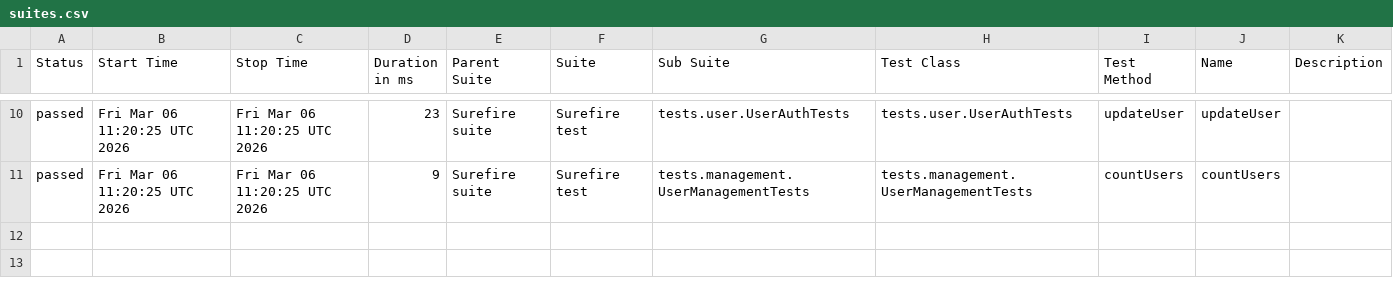
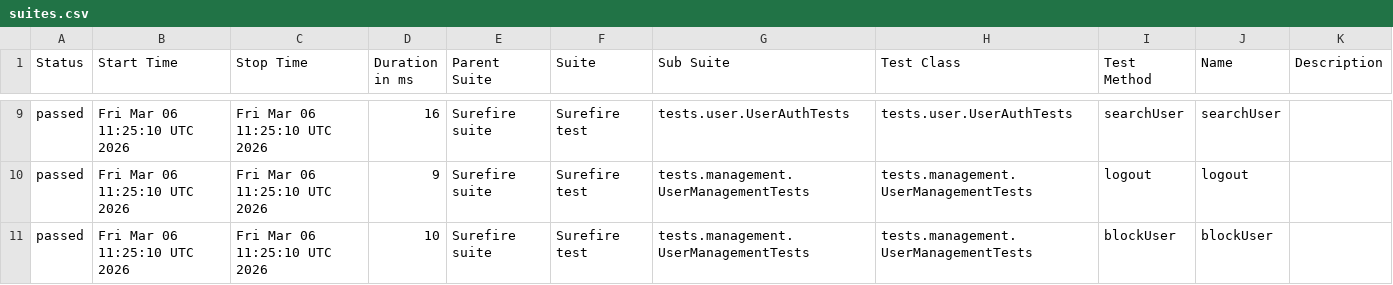
Before and after one commit to Ruturaj0861/user-restAssured, a CSV file: data/suites.csv, drawn as a sheet; only a part is shown, gaps mark what is left out; the diff covers the shown part only.

```diff
--- a/data/suites.csv
+++ b/data/suites.csv
@@ -10,2 +9,3 @@
-"passed","Fri Mar 06 11:20:25 UTC 2026","Fri Mar 06 11:20:25 UTC 2026","23","Surefire suite","Surefire test","tests.user.UserAuthTests","tests.user.UserAuthTests","updateUser","updateUser",""
-"passed","Fri Mar 06 11:20:25 UTC 2026","Fri Mar 06 11:20:25 UTC 2026","9","Surefire suite","Surefire test","tests.management.UserManagementTests","tests.management.UserManagementTests","countUsers","countUsers",""
+"passed","Fri Mar 06 11:25:10 UTC 2026","Fri Mar 06 11:25:10 UTC 2026","16","Surefire suite","Surefire test","tests.user.UserAuthTests","tests.user.UserAuthTests","searchUser","searchUser",""
+"passed","Fri Mar 06 11:25:10 UTC 2026","Fri Mar 06 11:25:10 UTC 2026","9","Surefire suite","Surefire test","tests.management.UserManagementTests","tests.management.UserManagementTests","logout","logout",""
+"passed","Fri Mar 06 11:25:10 UTC 2026","Fri Mar 06 11:25:10 UTC 2026","10","Surefire suite","Surefire test","tests.management.UserManagementTests","tests.management.UserManagementTests","blockUser","blockUser",""
```
Also changed, not shown: 1 added row, 2 removed rows and 31 edited cells elsewhere in this file, 33 other files.
